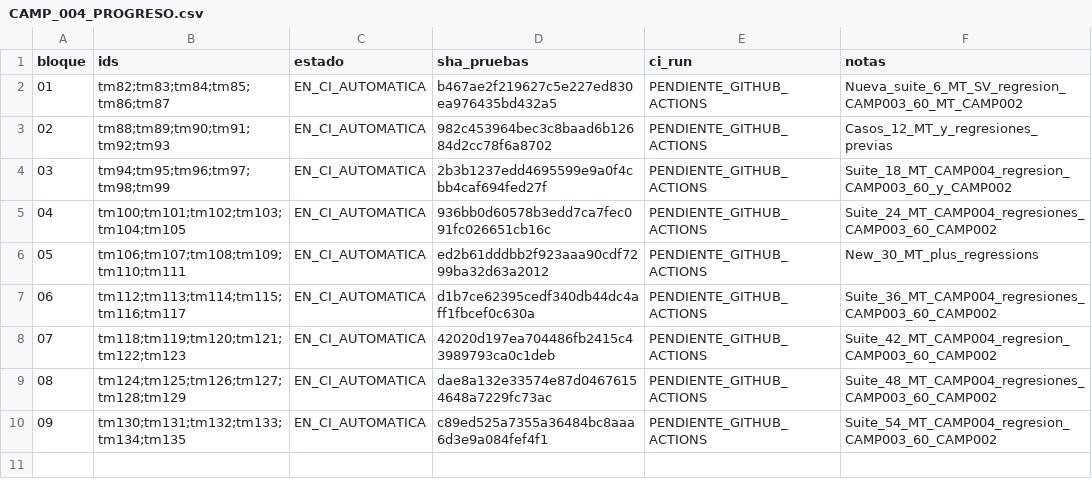
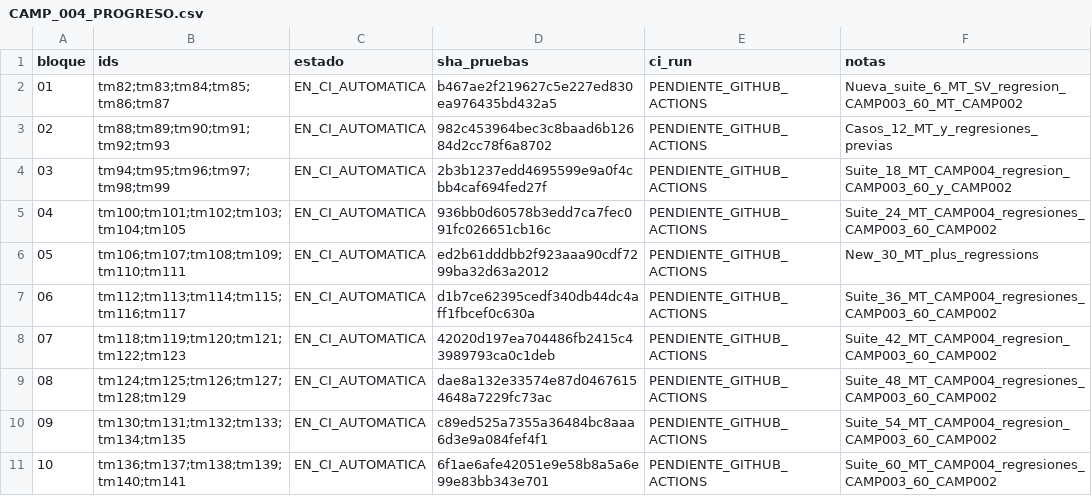
Before and after one commit to danielmariabardillo1412-creator/pokemon-calvo-, a CSV file: docs/coordination/items_parallel_v1/reports/W05/CAMP_004_PROGRESO.csv, drawn as a sheet; the diff names each change by its address in the sheet, - before the commit and + after, or states it on an @@ line.

Commit message:
test(w05): CAMP004 registrar bloque10 y activar CI final 60 MT

```diff
--- a/docs/coordination/items_parallel_v1/reports/W05/CAMP_004_PROGRESO.csv
+++ b/docs/coordination/items_parallel_v1/reports/W05/CAMP_004_PROGRESO.csv
+row 11: 10 | tm136;tm137;tm138;tm139;tm140;tm141 | EN_CI_AUTOMATICA | 6f1ae6afe42051e9e58b8a5a6e99e83bb343e701 | PENDIENTE_GITHUB_ACTIONS | Suite_60_MT_CAMP004_regresiones_CAMP003_60_CAMP002
```
